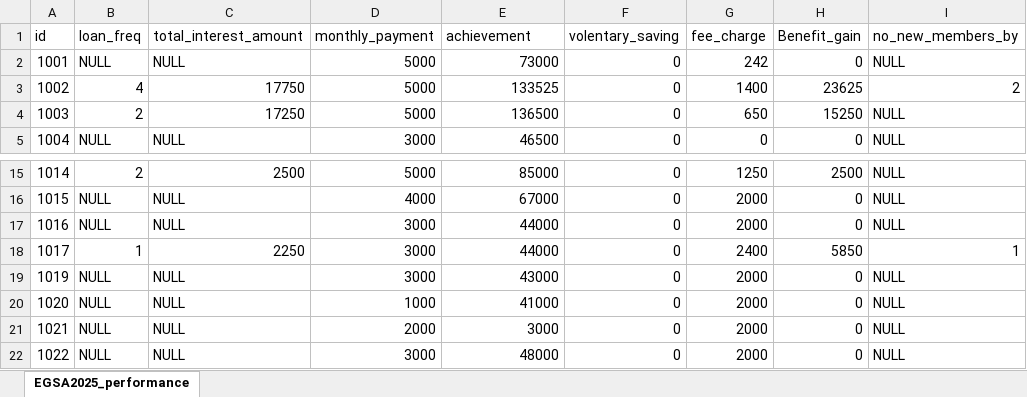
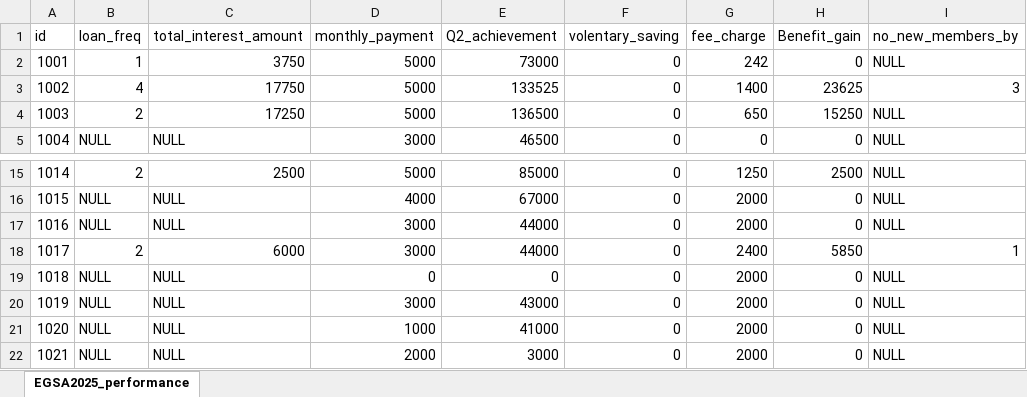
Before and after one commit to Walfaanaa/EGSA2025_performance, an Excel workbook: EGSA2025_performance.xlsx, sheet EGSA2025_performance, drawn as a sheet; only a part is shown, gaps mark what is left out; the shorter side is filled out with more unchanged rows; values as stored, in another font and other column widths than the file's, no borders; the diff names each change by its address in the sheet, - before the commit and + after, or states it on an @@ line.

Commit message:
Add files via upload

```diff
--- a/EGSA2025_performance.xlsx (sheet EGSA2025_performance)
+++ b/EGSA2025_performance.xlsx (sheet EGSA2025_performance)
-E1: achievement
+E1: Q2_achievement
-B2 (loan_freq): NULL
+B2 (loan_freq): 1
-C2 (total_interest_amount): NULL
+C2 (total_interest_amount): 3750
-I3 (no_new_members_by): 2
+I3 (no_new_members_by): 3
-B18 (loan_freq): 1
+B18 (loan_freq): 2
-C18 (total_interest_amount): 2250
+C18 (total_interest_amount): 6000
+row 19: 1018 | NULL | NULL | 0 | 0 | 0 | 2000 | 0 | NULL
```
